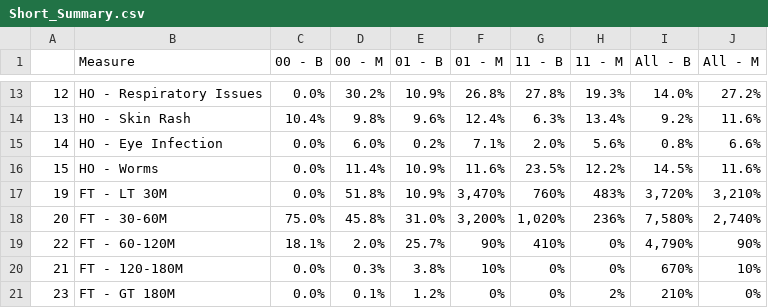
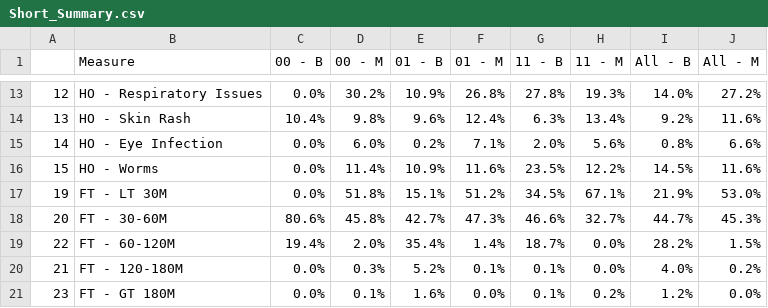
Before and after one commit to andrewcheesmantest/thewatertrust, a CSV file: Short_Summary.csv, drawn as a sheet; only a part is shown, gaps mark what is left out; the diff covers the shown part only.

```diff
--- a/Short_Summary.csv
+++ b/Short_Summary.csv
@@ -16,6 +16,6 @@
 "15","HO - Worms","0.0%","11.4%","10.9%","11.6%","23.5%","12.2%","14.5%","11.6%"
-"19","FT - LT 30M","0.0%","51.8%","10.9%","3,470%","760%","483%","3,720%","3,210%"
-"20","FT - 30-60M","75.0%","45.8%","31.0%","3,200%","1,020%","236%","7,580%","2,740%"
-"22","FT - 60-120M","18.1%","2.0%","25.7%","90%","410%","0%","4,790%","90%"
-"21","FT - 120-180M","0.0%","0.3%","3.8%","10%","0%","0%","670%","10%"
-"23","FT - GT 180M","0.0%","0.1%","1.2%","0%","0%","2%","210%","0%"
+"19","FT - LT 30M","0.0%","51.8%","15.1%","51.2%","34.5%","67.1%","21.9%","53.0%"
+"20","FT - 30-60M","80.6%","45.8%","42.7%","47.3%","46.6%","32.7%","44.7%","45.3%"
+"22","FT - 60-120M","19.4%","2.0%","35.4%","1.4%","18.7%","0.0%","28.2%","1.5%"
+"21","FT - 120-180M","0.0%","0.3%","5.2%","0.1%","0.1%","0.0%","4.0%","0.2%"
+"23","FT - GT 180M","0.0%","0.1%","1.6%","0.0%","0.1%","0.2%","1.2%","0.0%"
```
Also changed, not shown: 61 edited cells elsewhere in this file, 1 other file.
